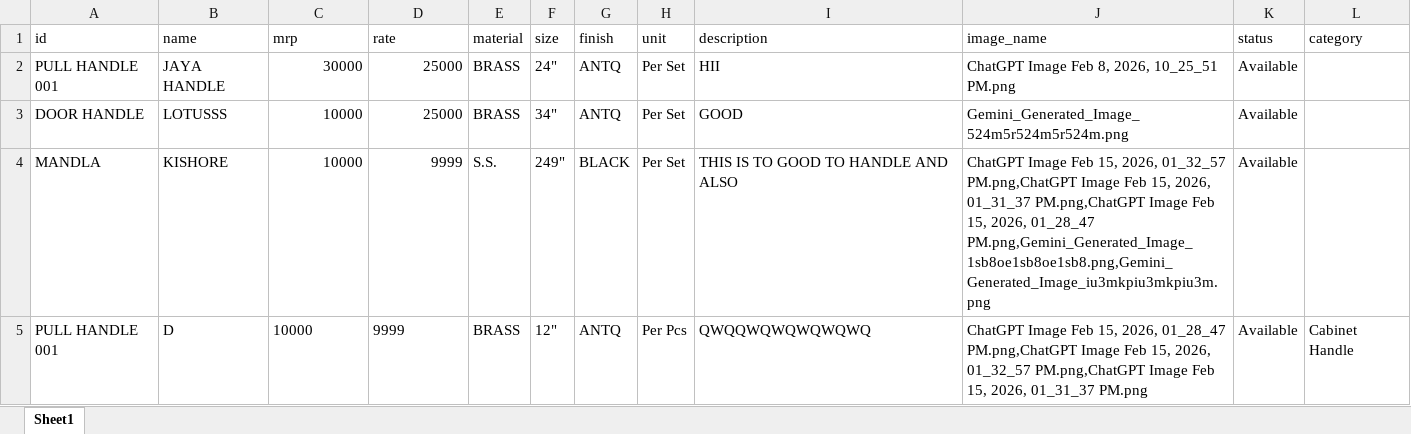
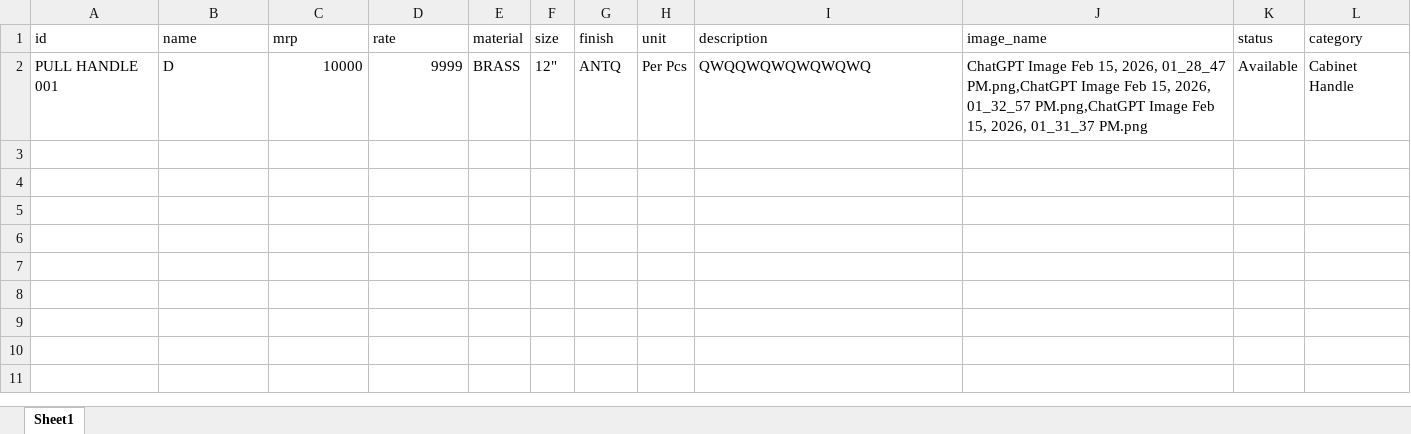
Before and after one commit to besecurehardware-IND/my-catalogue-app, an Excel workbook: catalog.xlsx, sheet Sheet1, drawn as a sheet; values as stored, in another font and other column widths than the file's, no borders; removed rows and columns are numbered as before the commit, all else as after; the diff names each change by its address in the sheet, - before the commit and + after, or states it on an @@ line.

Commit message:
Admin update: Rates updated

```diff
--- a/catalog.xlsx (sheet Sheet1)
+++ b/catalog.xlsx (sheet Sheet1)
-row 2: PULL HANDLE 001 | JAYA HANDLE | 30000 | 25000 | BRASS | 24" | ANTQ | Per Set | HII | ChatGPT Image Feb 8, 2026, 10_25_51 PM.png | Available
-row 3: DOOR HANDLE | LOTUSSS | 10000 | 25000 | BRASS | 34" | ANTQ | Per Set | GOOD | Gemini_Generated_Image_524m5r524m5r524m.png | Available
-row 4: MANDLA | KISHORE | 10000 | 9999 | S.S. | 249" | BLACK | Per Set | THIS IS TO GOOD TO HANDLE AND ALSO | ChatGPT Image Feb 15, 2026, 01_32_57 PM.png,ChatGPT Image Feb 15, 2026, 01_31_37 PM.png,ChatGPT Image Feb 15, 2026, 01_28_47 PM.png,Gemini_Generated_Image_1sb8oe1sb8oe1sb8.png,Gemini_Generated_Image_iu3mkpiu3mkpiu3m.png | Available
-C2:D2 alignment: left
+C2:D2 alignment: right
```
Also changed, not shown: 1 other file.
